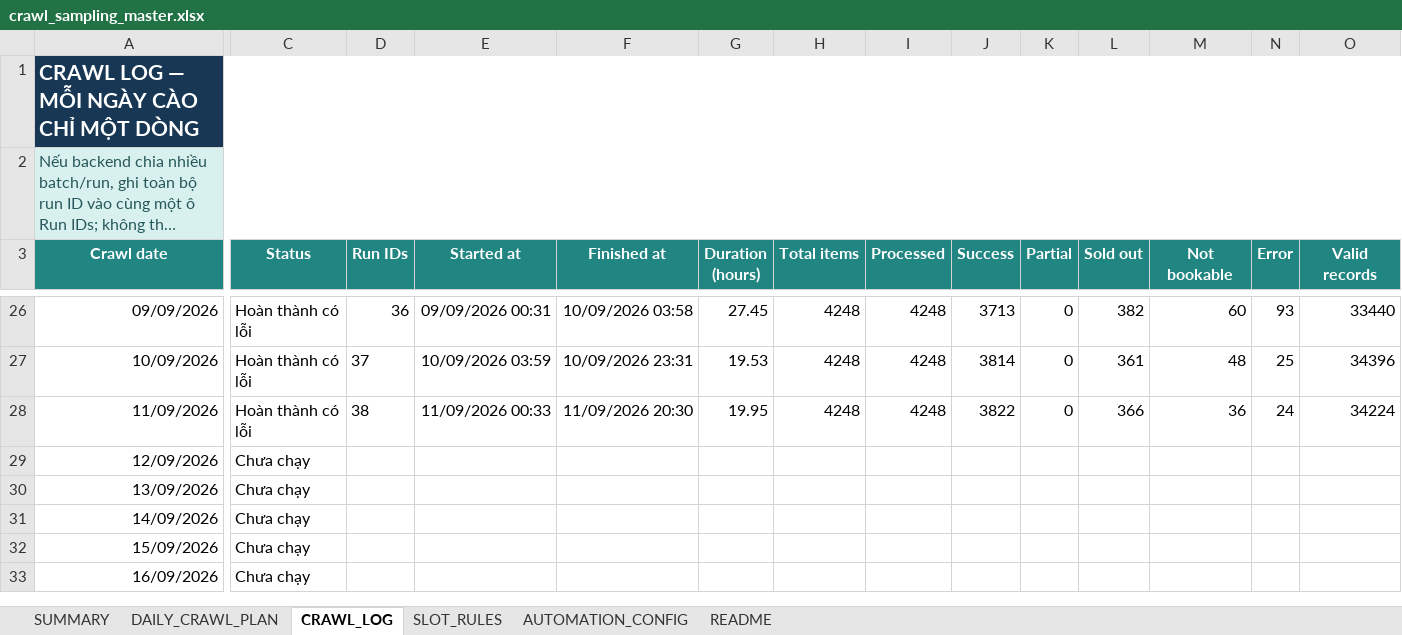
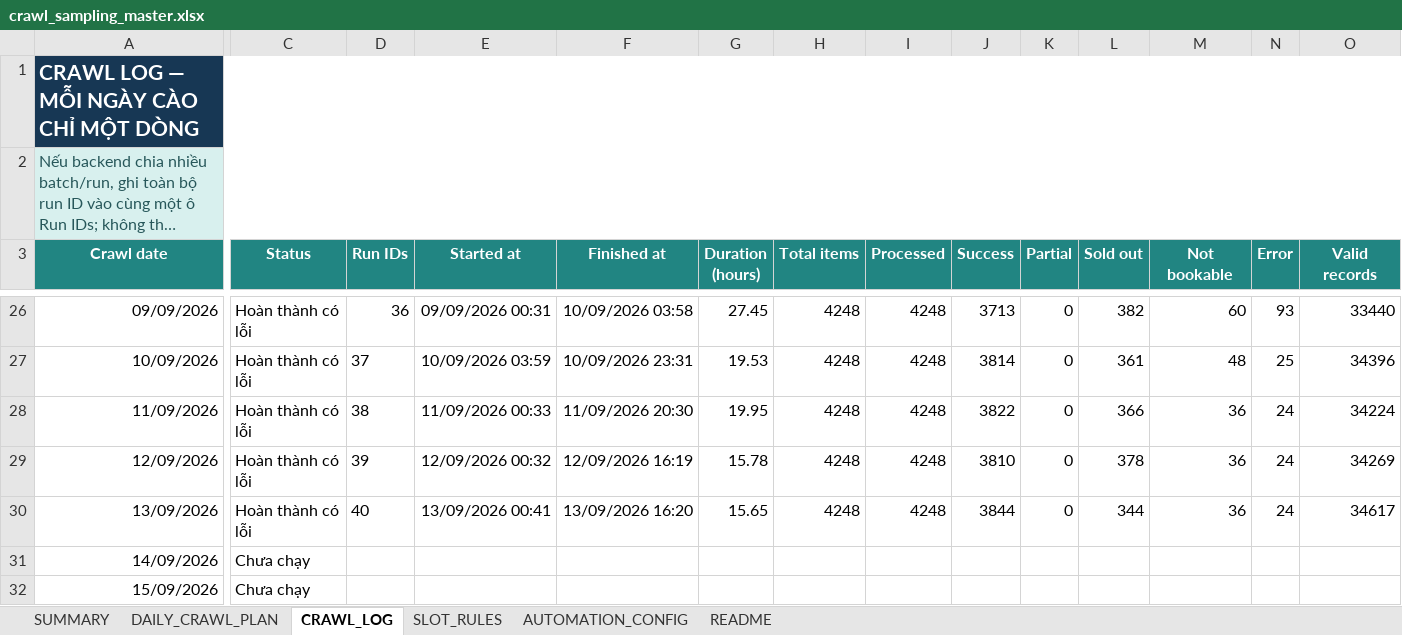
Before and after one commit to Andnm/capstone-master, an Excel workbook: outputs/crawl-data-planner-20260816/crawl_sampling_master.xlsx, sheet CRAWL_LOG, drawn as a sheet; only a part is shown, gaps mark what is left out; the shorter side is filled out with more unchanged rows; long unchanged cells end in …; values as stored, in another font and other column widths than the file's, no borders; conditional formats and table styles not drawn; the diff covers the shown part only; the diff names each change by its address in the sheet, - before the commit and + after, or states it on an @@ line.

```diff
--- a/outputs/crawl-data-planner-20260816/crawl_sampling_master.xlsx (sheet CRAWL_LOG)
+++ b/outputs/crawl-data-planner-20260816/crawl_sampling_master.xlsx (sheet CRAWL_LOG)
-C29:C30 (Status): Chưa chạy
+C29:C30 (Status): Hoàn thành có lỗi
-D29 (Run IDs): (empty)
+D29 (Run IDs): 39
-E29 (Started at): (empty)
+E29 (Started at): 12/09/2026 00:32
-F29 (Finished at): (empty)
+F29 (Finished at): 12/09/2026 16:19
-G29 (Duration (hours)): (empty)
+G29 (Duration (hours)): 15.78
-H29:H30 (Total items): (empty)
+H29:H30 (Total items): 4248
-I29:I30 (Processed): (empty)
+I29:I30 (Processed): 4248
-J29 (Success): (empty)
+J29 (Success): 3810
-K29:K30 (Partial): (empty)
+K29:K30 (Partial): 0
-L29 (Sold out): (empty)
+L29 (Sold out): 378
-M29:M30 (Not bookable): (empty)
+M29:M30 (Not bookable): 36
-N29:N30 (Error): (empty)
+N29:N30 (Error): 24
-O29 (Valid records): (empty)
+O29 (Valid records): 34269
-D30 (Run IDs): (empty)
+D30 (Run IDs): 40
-E30 (Started at): (empty)
+E30 (Started at): 13/09/2026 00:41
-F30 (Finished at): (empty)
+F30 (Finished at): 13/09/2026 16:20
-G30 (Duration (hours)): (empty)
+G30 (Duration (hours)): 15.65
-J30 (Success): (empty)
+J30 (Success): 3844
-L30 (Sold out): (empty)
+L30 (Sold out): 344
-O30 (Valid records): (empty)
+O30 (Valid records): 34617
```
Also changed, not shown: 2 edited cells elsewhere in this sheet, sheet SUMMARY, sheet DAILY_CRAWL_PLAN, outputs/vps-crawl-planner-20260823/vps_crawl_sampling_master.xlsx.
